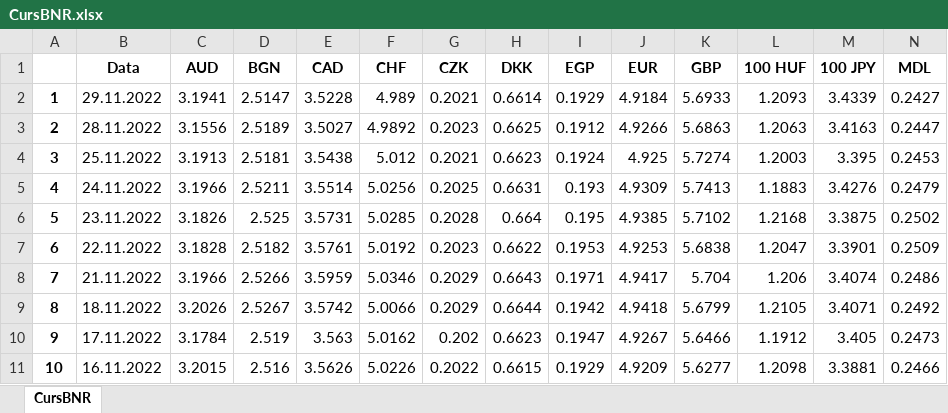
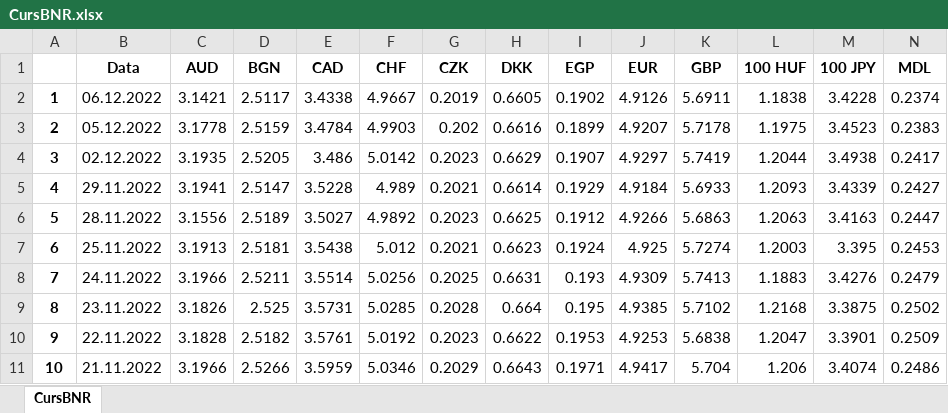
Before and after one commit to Soaky01/Python-Google-Curs, an Excel workbook: curs03/CursBNR.xlsx, sheet CursBNR, drawn as a sheet; only a part is shown; values as stored, in another font and other column widths than the file's, no borders; removed rows and columns are numbered as before the commit, all else as after; rows hold the shown columns only; the diff names each change by its address in the sheet, - before the commit and + after, or states it on an @@ line.

```diff
--- a/curs03/CursBNR.xlsx (sheet CursBNR)
+++ b/curs03/CursBNR.xlsx (sheet CursBNR)
+row 2: 1 | 06.12.2022 | 3.1421 | 2.5117 | 3.4338 | 4.9667 | 0.2019 | 0.6605 | 0.1902 | 4.9126 | 5.6911 | 1.1838 | 3.4228 | 0.2374
+row 3: 2 | 05.12.2022 | 3.1778 | 2.5159 | 3.4784 | 4.9903 | 0.202 | 0.6616 | 0.1899 | 4.9207 | 5.7178 | 1.1975 | 3.4523 | 0.2383
+row 4: 3 | 02.12.2022 | 3.1935 | 2.5205 | 3.486 | 5.0142 | 0.2023 | 0.6629 | 0.1907 | 4.9297 | 5.7419 | 1.2044 | 3.4938 | 0.2417
@@ column A renumbered between rows 5 and 11 @@
-row 9: 8 | 18.11.2022 | 3.2026 | 2.5267 | 3.5742 | 5.0066 | 0.2029 | 0.6644 | 0.1942 | 4.9418 | 5.6799 | 1.2105 | 3.4071 | 0.2492
-row 10: 9 | 17.11.2022 | 3.1784 | 2.519 | 3.563 | 5.0162 | 0.202 | 0.6623 | 0.1947 | 4.9267 | 5.6466 | 1.1912 | 3.405 | 0.2473
-row 11: 10 | 16.11.2022 | 3.2015 | 2.516 | 3.5626 | 5.0226 | 0.2022 | 0.6615 | 0.1929 | 4.9209 | 5.6277 | 1.2098 | 3.3881 | 0.2466
```
Also changed, not shown: 5 other files.
